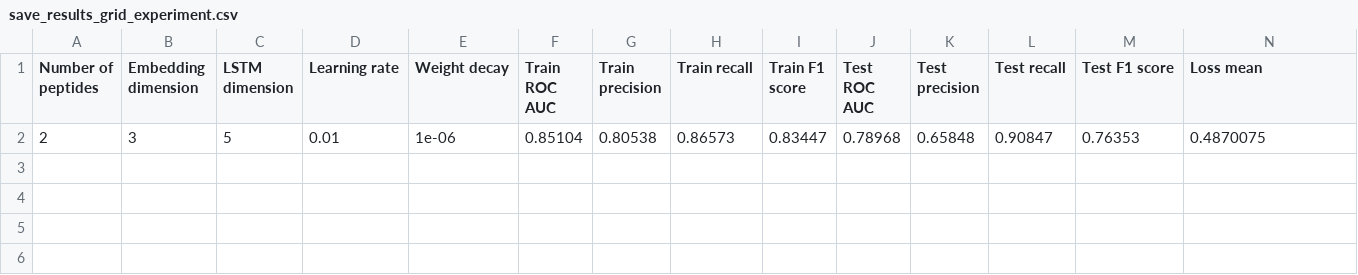
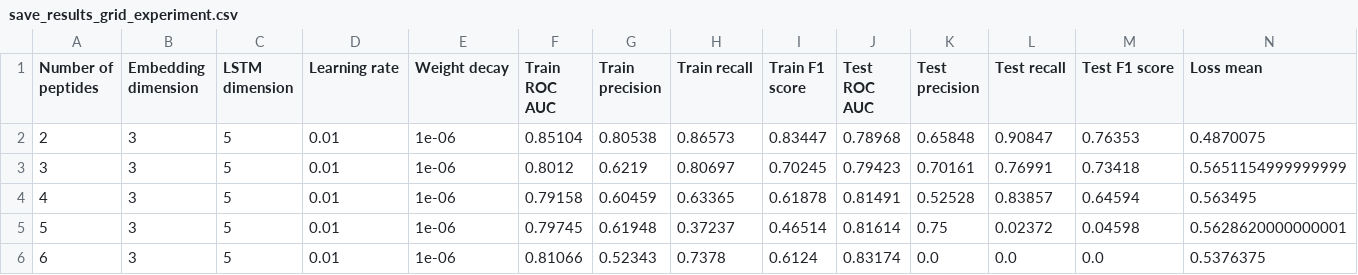
Before and after one commit to IdoSpringer/TCR-PEP-Classification, a CSV file: save_results_grid_experiment.csv, drawn as a sheet; only a part is shown; rows hold the shown columns only; the diff names each change by its address in the sheet, - before the commit and + after, or states it on an @@ line.

Commit message:
Try params on more than two peptides.

```diff
--- a/save_results_grid_experiment.csv
+++ b/save_results_grid_experiment.csv
+row 3: 3 | 3 | 5 | 0.01 | 1e-06 | 0.8012 | 0.6219 | 0.80697 | 0.70245 | 0.79423 | 0.70161 | 0.76991 | 0.73418 | 0.5651154999999999
+row 4: 4 | 3 | 5 | 0.01 | 1e-06 | 0.79158 | 0.60459 | 0.63365 | 0.61878 | 0.81491 | 0.52528 | 0.83857 | 0.64594 | 0.563495
+row 5: 5 | 3 | 5 | 0.01 | 1e-06 | 0.79745 | 0.61948 | 0.37237 | 0.46514 | 0.81614 | 0.75 | 0.02372 | 0.04598 | 0.5628620000000001
+row 6: 6 | 3 | 5 | 0.01 | 1e-06 | 0.81066 | 0.52343 | 0.7378 | 0.6124 | 0.83174 | 0.0 | 0.0 | 0.0 | 0.5376375
```
Also changed, not shown: 2 other files.
